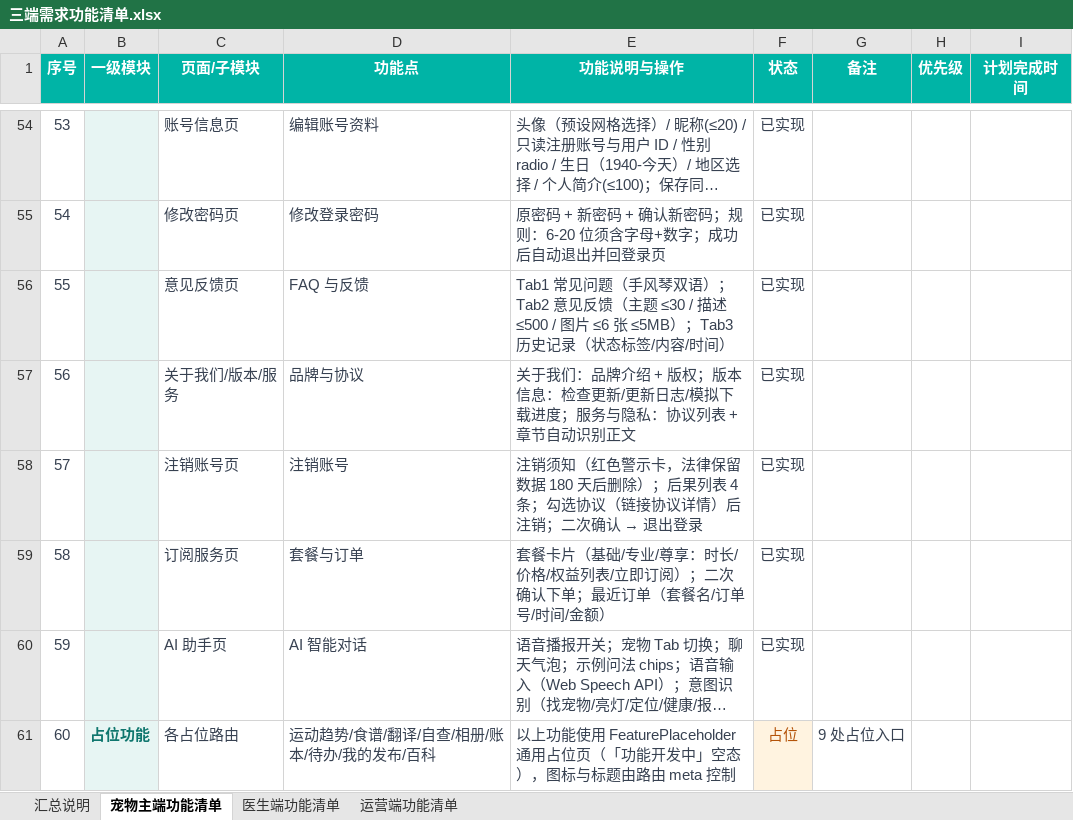
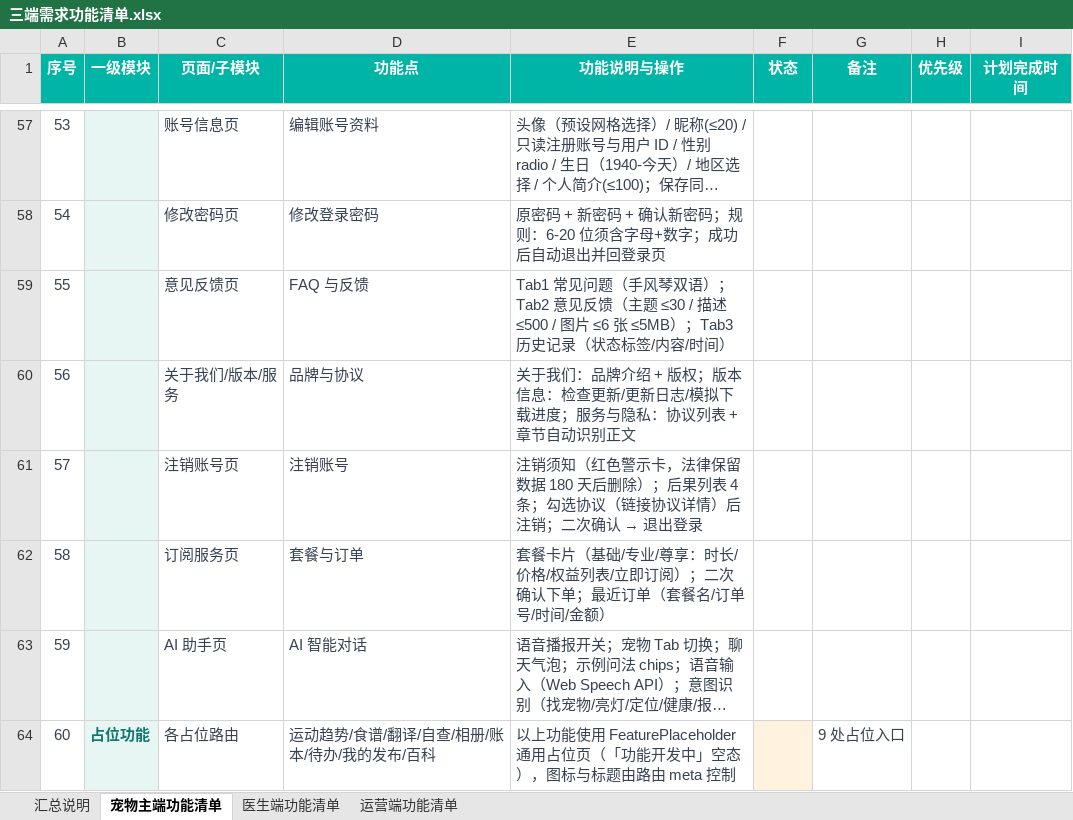
Before and after one commit to AidenDcc/pet_ai, an Excel workbook: 三端需求功能清单.xlsx, sheet 宠物主端功能清单, drawn as a sheet; only a part is shown, gaps mark what is left out; long unchanged cells end in …; values as stored, in another font and other column widths than the file's, no borders; addresses are those after the commit; the diff covers the shown part only; the diff names each change by its address in the sheet, - before the commit and + after, or states it on an @@ line.

```diff
--- a/三端需求功能清单.xlsx (sheet 宠物主端功能清单)
+++ b/三端需求功能清单.xlsx (sheet 宠物主端功能清单)
-F57:F63 (状态): 已实现
+F57:F63 (状态): (empty)
-F64 (状态): 占位
+F64 (状态): (empty)
```
Also changed, not shown: 5 added rows, 2 removed rows and 52 edited cells elsewhere in this sheet, 29 other files.
